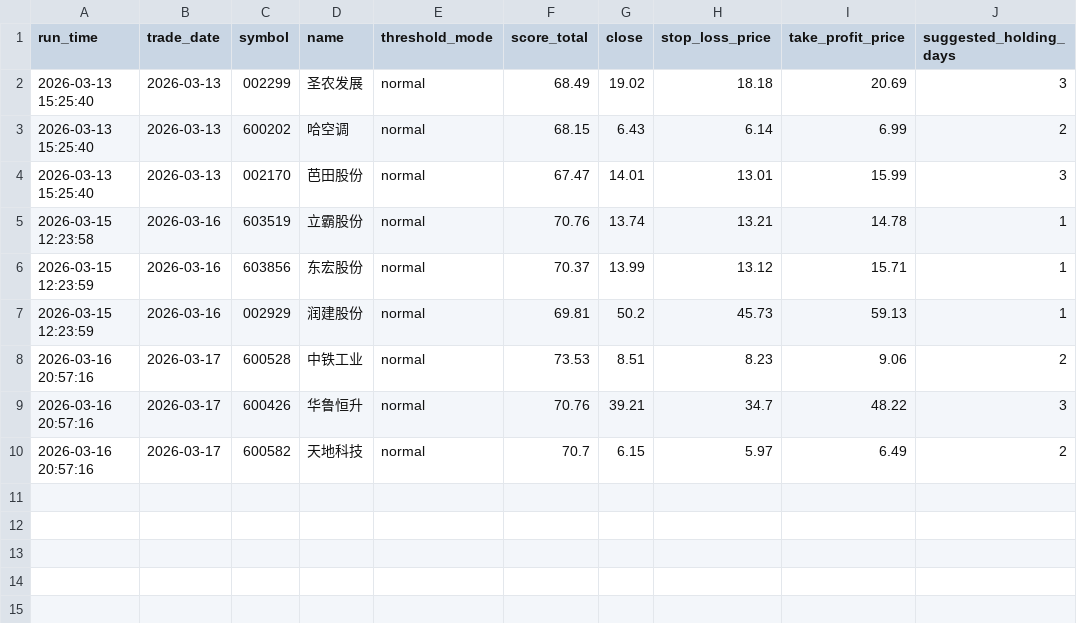
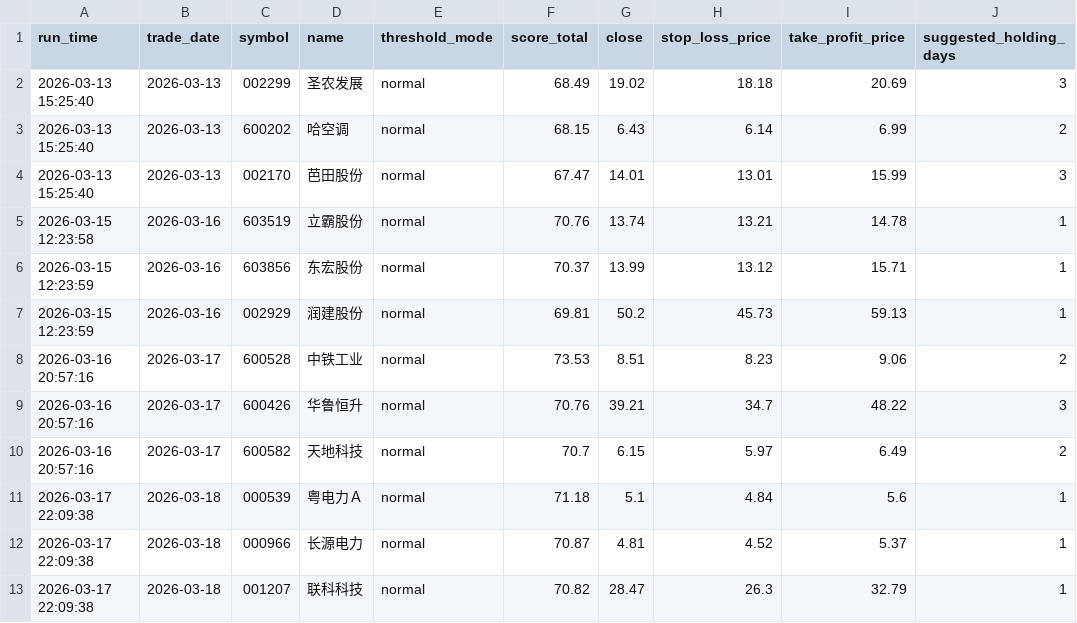
Before and after one commit to wuweiyuan/facai, a CSV file: reports/pullback_recommendations.csv, drawn as a sheet.

```diff
--- a/reports/pullback_recommendations.csv
+++ b/reports/pullback_recommendations.csv
@@ -10 +10,4 @@ run_time,trade_date,symbol,name,threshold_mode,score_total,close,stop_loss_price
 2026-03-16 20:57:16,2026-03-17,600582,天地科技,normal,70.7,6.15,5.97,6.49,2
+2026-03-17 22:09:38,2026-03-18,000539,粤电力Ａ,normal,71.18,5.1,4.84,5.6,1
+2026-03-17 22:09:38,2026-03-18,000966,长源电力,normal,70.87,4.81,4.52,5.37,1
+2026-03-17 22:09:38,2026-03-18,001207,联科科技,normal,70.82,28.47,26.3,32.79,1
```
Also changed, not shown: reports/recommendations.csv, 4 other files.
